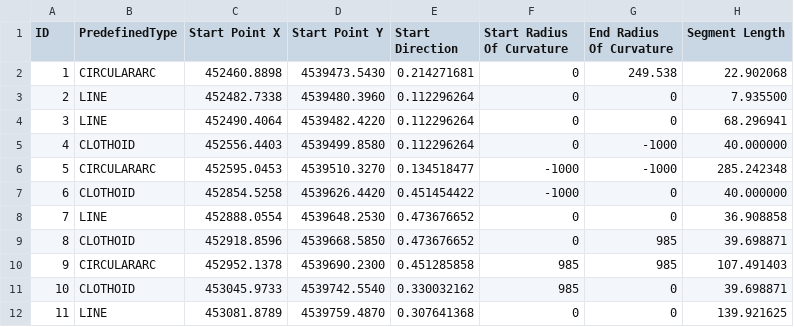
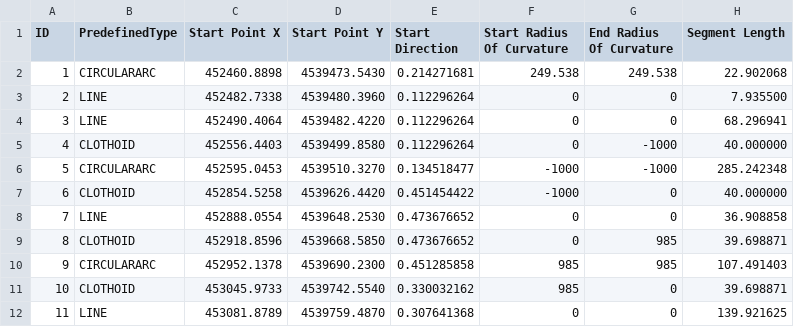
Before and after one commit to bSI-InfraRoom/MVD-Infra-Test-Instructions, a CSV file: E2a-TRAS/AL22/Dataset/Alignment2_horizontal.csv, drawn as a sheet.

```diff
--- a/E2a-TRAS/AL22/Dataset/Alignment2_horizontal.csv
+++ b/E2a-TRAS/AL22/Dataset/Alignment2_horizontal.csv
@@ -1,3 +1,3 @@
 ID,PredefinedType,Start Point X,Start Point Y,Start Direction,Start Radius Of Curvature,End Radius Of Curvature,Segment Length
-1,CIRCULARARC,452460.8898,4539473.5430,0.214271681,0,249.538,22.902068
+1,CIRCULARARC,452460.8898,4539473.5430,0.214271681,249.538,249.538,22.902068
 2,LINE,452482.7338,4539480.3960,0.112296264,0,0,7.935500
```
Also changed, not shown: E2a-TRAS/AL22/Dataset/Alignment1_vertical.csv, 2 other files.
